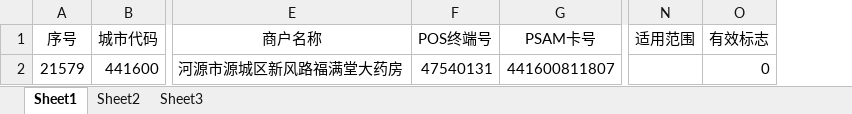
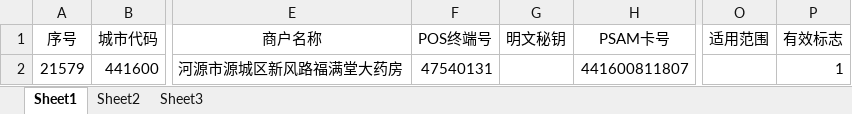
Before and after one commit to mmxj/management, an Excel workbook: static/xlsx/social_security_merchant_template.xlsx, sheet Sheet1, drawn as a sheet; only a part is shown, gaps mark what is left out; values as stored, in another font and other column widths than the file's, no borders; addresses are those after the commit; the diff names each change by its address in the sheet, - before the commit and + after, or states it on an @@ line.

```diff
--- a/static/xlsx/social_security_merchant_template.xlsx (sheet Sheet1)
+++ b/static/xlsx/social_security_merchant_template.xlsx (sheet Sheet1)
+column G (明文秘钥), empty
-P2 (有效标志): 0
+P2 (有效标志): 1
```
Also changed, not shown: 25 other files.
